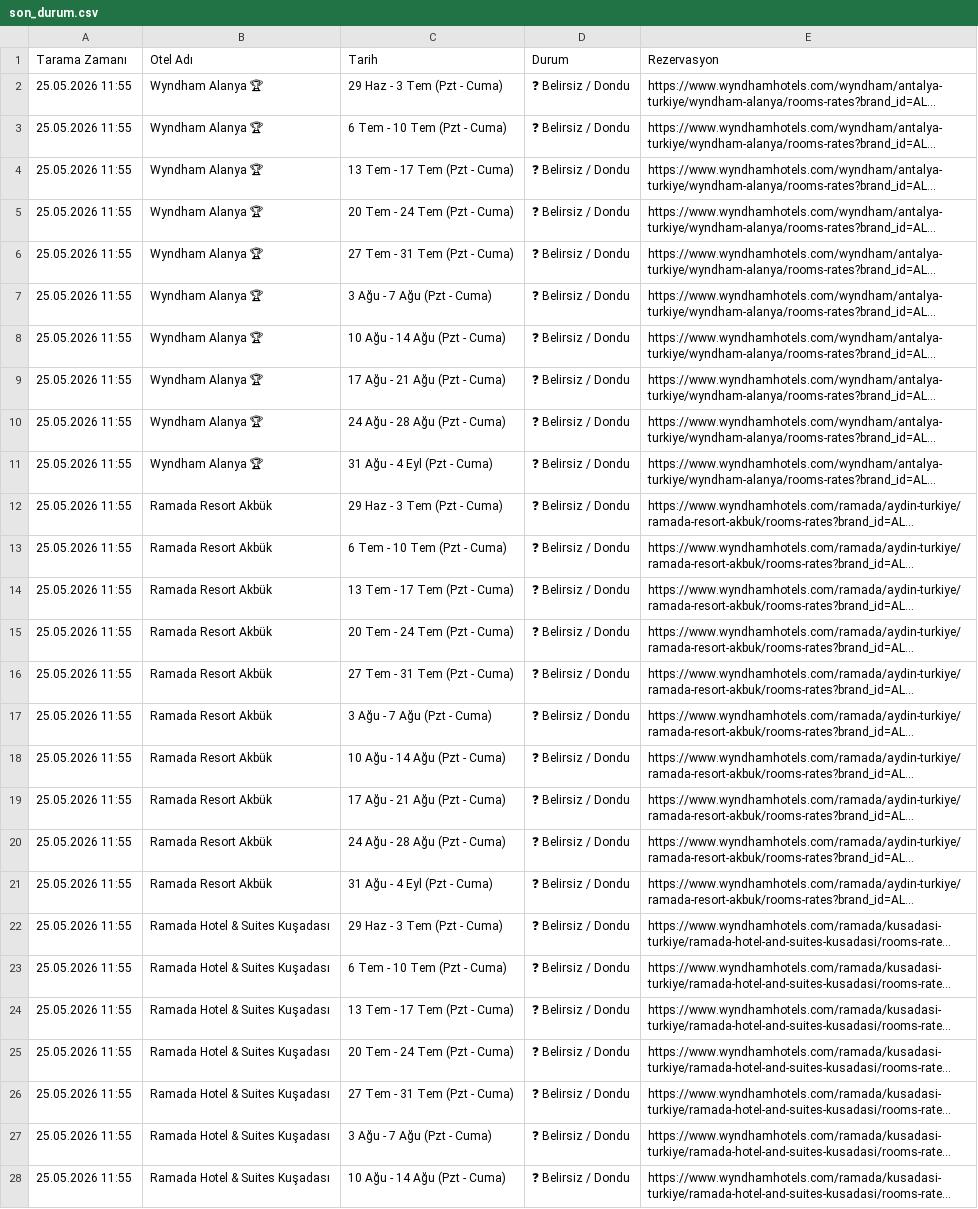
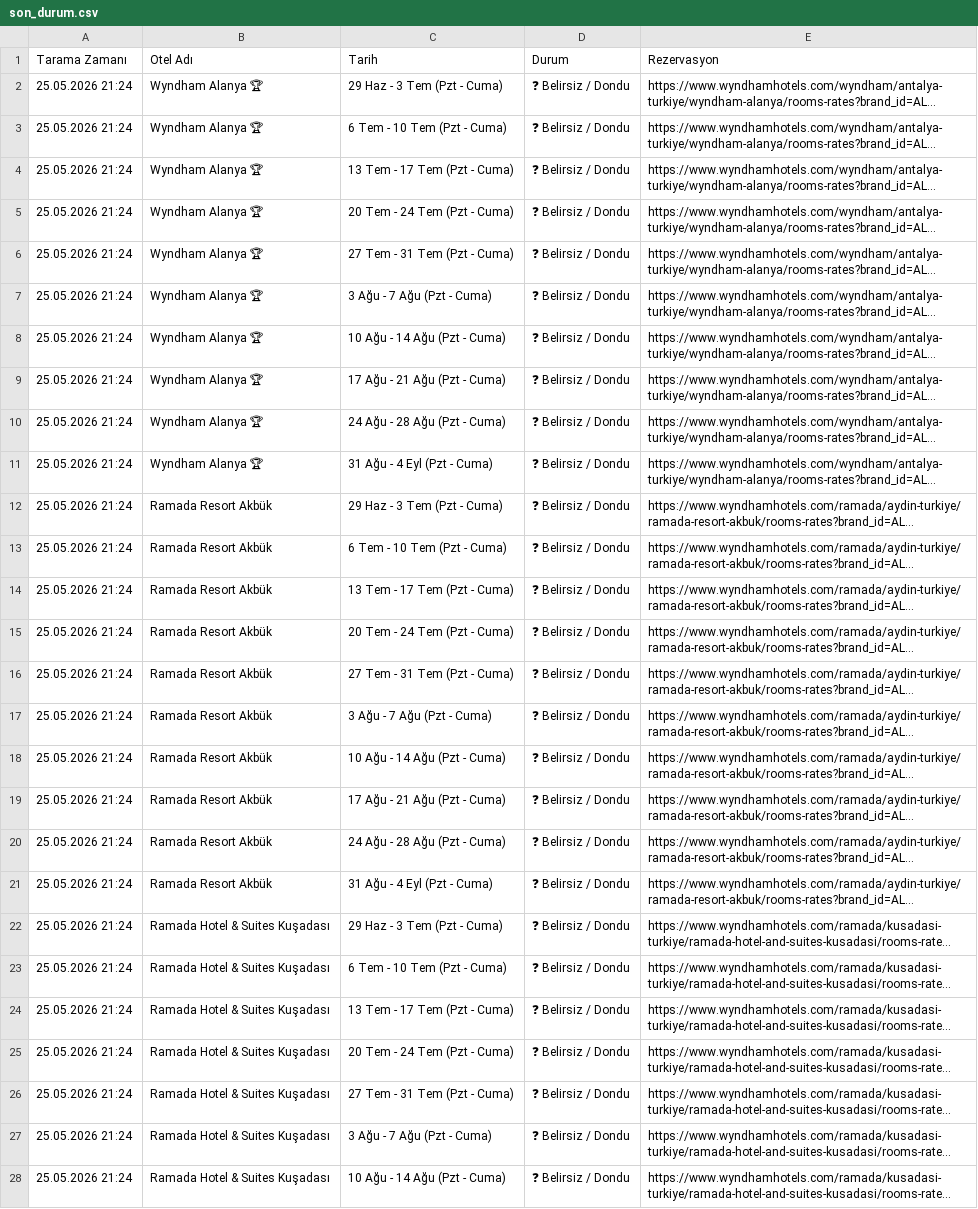
Before and after one commit to keremcelik089-alt/wyndham_bot_v4, a CSV file: son_durum.csv, drawn as a sheet; only a part is shown; long unchanged cells end in …; the diff covers the shown part only; the diff names each change by its address in the sheet, - before the commit and + after, or states it on an @@ line.

Commit message:
Otomatik Tarama Verileri Güncellendi

```diff
--- a/son_durum.csv
+++ b/son_durum.csv
-A2:A28 (Tarama Zamanı): 25.05.2026 11:55
+A2:A28 (Tarama Zamanı): 25.05.2026 21:24
```
Also changed, not shown: 63 edited cells elsewhere in this file.
